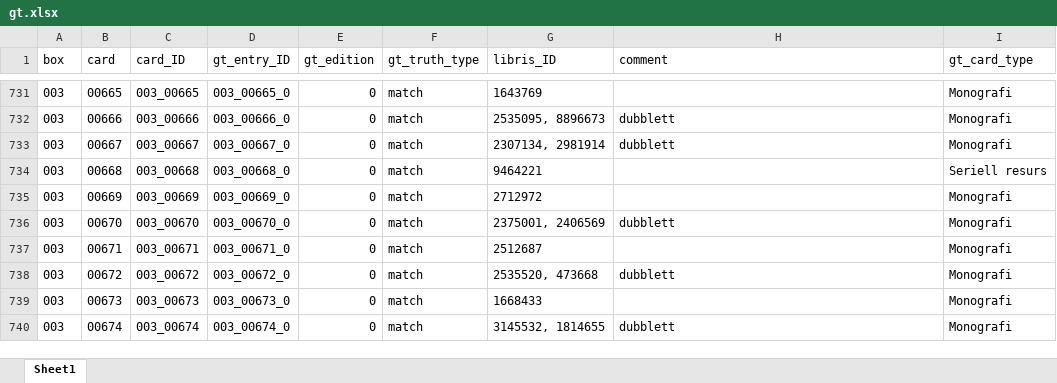
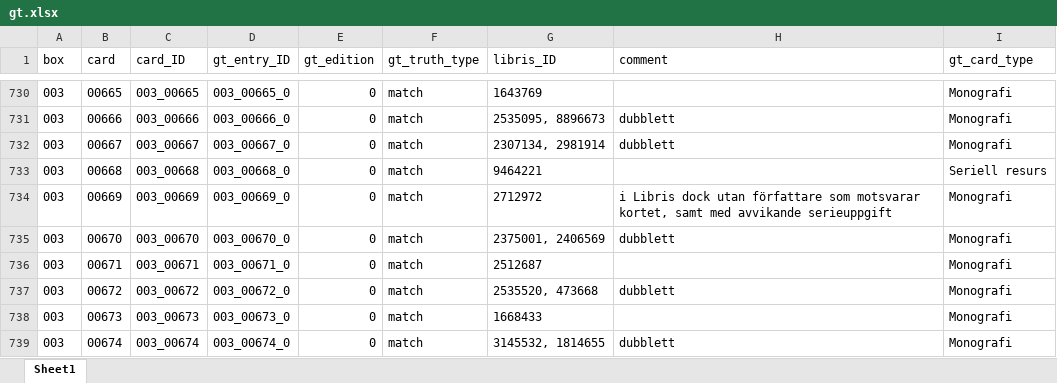
Before and after one commit to ub-digit/kortkat-pipeline, an Excel workbook: resources/gt.xlsx, sheet Sheet1, drawn as a sheet; only a part is shown, gaps mark what is left out; values as stored, in another font and other column widths than the file's, no borders; addresses are those after the commit; the diff covers the shown part only; the diff names each change by its address in the sheet, - before the commit and + after, or states it on an @@ line.

```diff
--- a/resources/gt.xlsx (sheet Sheet1)
+++ b/resources/gt.xlsx (sheet Sheet1)
-H734 (comment): (empty)
+H734 (comment): i Libris dock utan författare som motsvarar kortet, samt med avvikande serieuppgift
```
Also changed, not shown: 2 removed rows and 25 edited cells elsewhere in this sheet, 1 other file.
